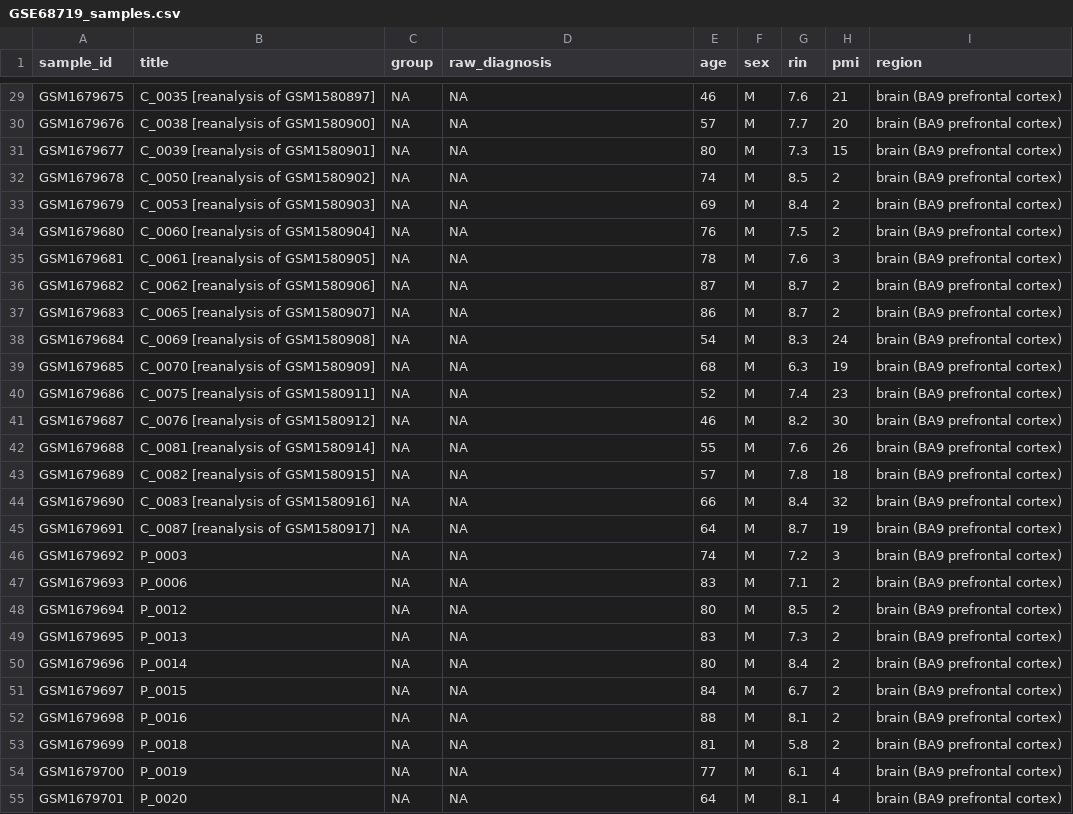
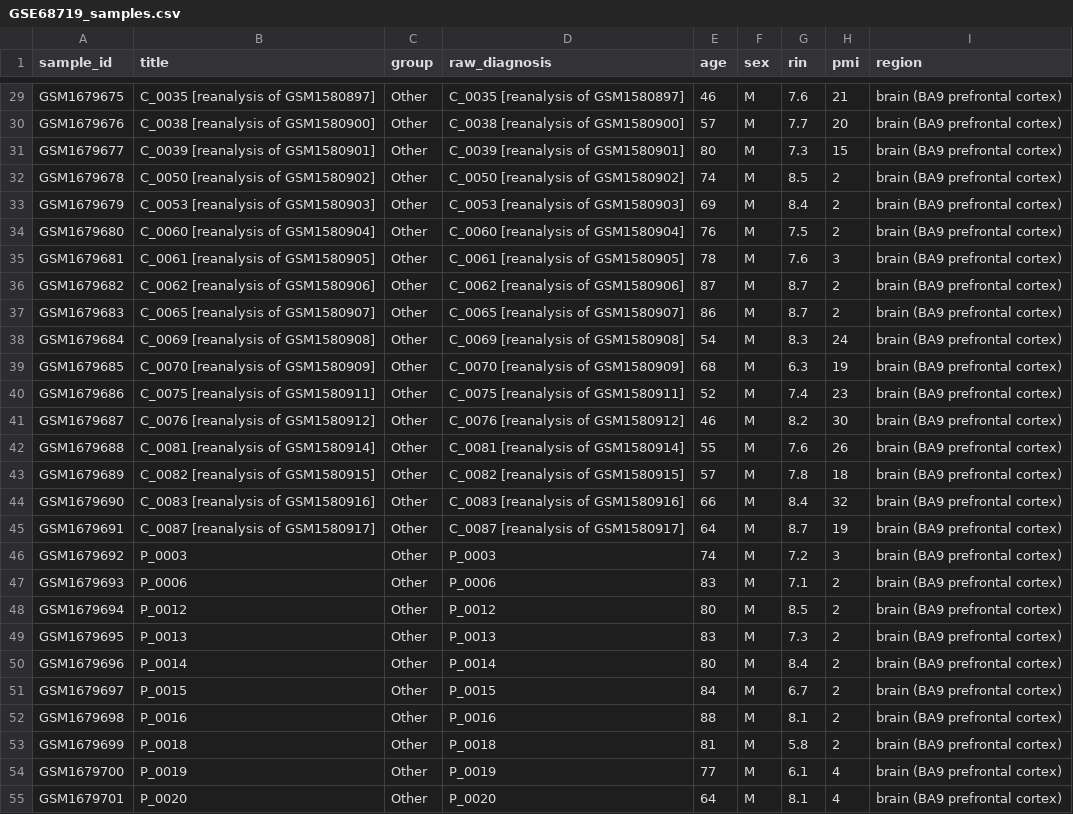
Before and after one commit to AnnaVBB/AnnaVBB-rnaseq_deconvolution_AD_PD_HD, a CSV file: metadata/GSE68719_samples.csv, drawn as a sheet; only a part is shown, gaps mark what is left out; the diff covers the shown part only; the diff names each change by its address in the sheet, - before the commit and + after, or states it on an @@ line.

```diff
--- a/metadata/GSE68719_samples.csv
+++ b/metadata/GSE68719_samples.csv
-C29:C55 (group): NA
+C29:C55 (group): Other
-D29 (raw_diagnosis): NA
+D29 (raw_diagnosis): C_0035 [reanalysis of GSM1580897]
-D30 (raw_diagnosis): NA
+D30 (raw_diagnosis): C_0038 [reanalysis of GSM1580900]
-D31 (raw_diagnosis): NA
+D31 (raw_diagnosis): C_0039 [reanalysis of GSM1580901]
-D32 (raw_diagnosis): NA
+D32 (raw_diagnosis): C_0050 [reanalysis of GSM1580902]
-D33 (raw_diagnosis): NA
+D33 (raw_diagnosis): C_0053 [reanalysis of GSM1580903]
-D34 (raw_diagnosis): NA
+D34 (raw_diagnosis): C_0060 [reanalysis of GSM1580904]
-D35 (raw_diagnosis): NA
+D35 (raw_diagnosis): C_0061 [reanalysis of GSM1580905]
-D36 (raw_diagnosis): NA
+D36 (raw_diagnosis): C_0062 [reanalysis of GSM1580906]
-D37 (raw_diagnosis): NA
+D37 (raw_diagnosis): C_0065 [reanalysis of GSM1580907]
-D38 (raw_diagnosis): NA
+D38 (raw_diagnosis): C_0069 [reanalysis of GSM1580908]
-D39 (raw_diagnosis): NA
+D39 (raw_diagnosis): C_0070 [reanalysis of GSM1580909]
-D40 (raw_diagnosis): NA
+D40 (raw_diagnosis): C_0075 [reanalysis of GSM1580911]
-D41 (raw_diagnosis): NA
+D41 (raw_diagnosis): C_0076 [reanalysis of GSM1580912]
-D42 (raw_diagnosis): NA
+D42 (raw_diagnosis): C_0081 [reanalysis of GSM1580914]
-D43 (raw_diagnosis): NA
+D43 (raw_diagnosis): C_0082 [reanalysis of GSM1580915]
-D44 (raw_diagnosis): NA
+D44 (raw_diagnosis): C_0083 [reanalysis of GSM1580916]
-D45 (raw_diagnosis): NA
+D45 (raw_diagnosis): C_0087 [reanalysis of GSM1580917]
-D46 (raw_diagnosis): NA
+D46 (raw_diagnosis): P_0003
-D47 (raw_diagnosis): NA
+D47 (raw_diagnosis): P_0006
-D48 (raw_diagnosis): NA
+D48 (raw_diagnosis): P_0012
-D49 (raw_diagnosis): NA
+D49 (raw_diagnosis): P_0013
-D50 (raw_diagnosis): NA
+D50 (raw_diagnosis): P_0014
-D51 (raw_diagnosis): NA
+D51 (raw_diagnosis): P_0015
-D52 (raw_diagnosis): NA
+D52 (raw_diagnosis): P_0016
-D53 (raw_diagnosis): NA
+D53 (raw_diagnosis): P_0018
-D54 (raw_diagnosis): NA
+D54 (raw_diagnosis): P_0019
-D55 (raw_diagnosis): NA
+D55 (raw_diagnosis): P_0020
```
Also changed, not shown: 92 edited cells elsewhere in this file, 4 other files.
